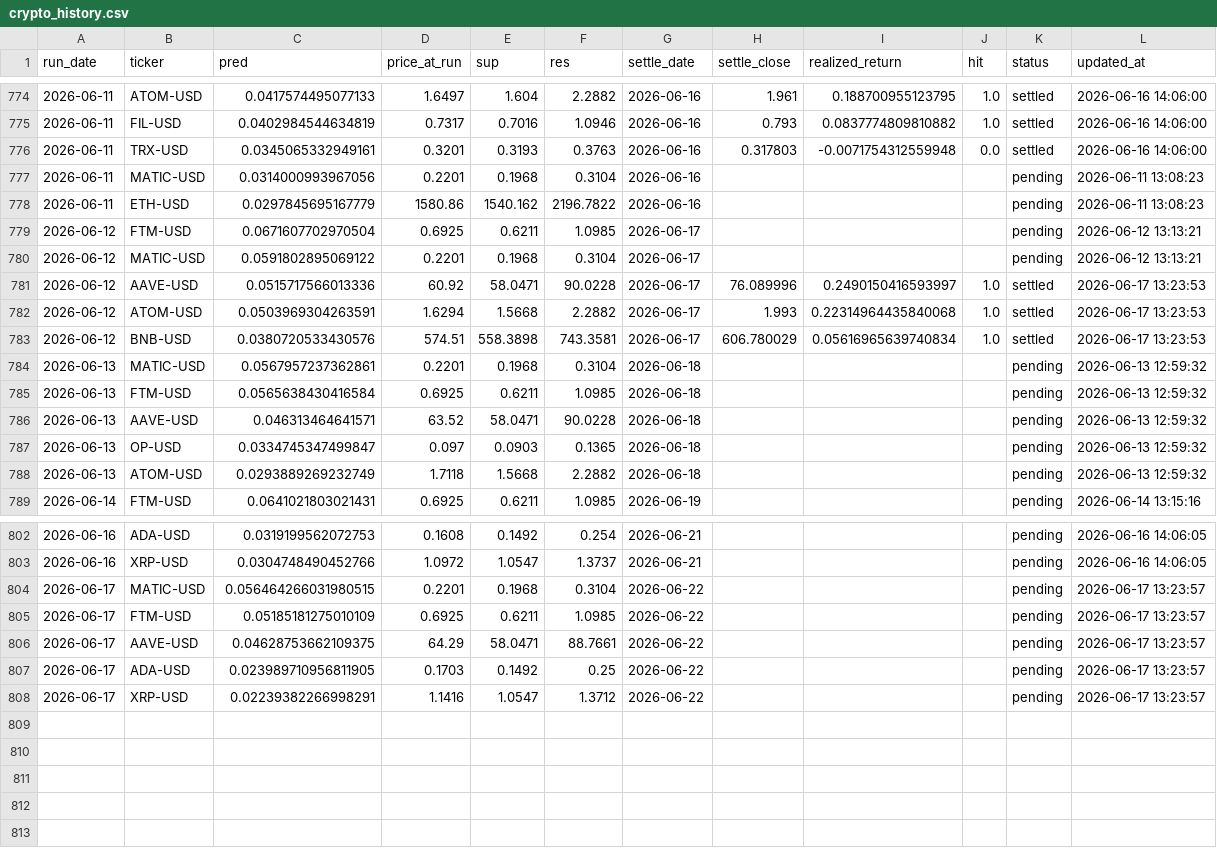
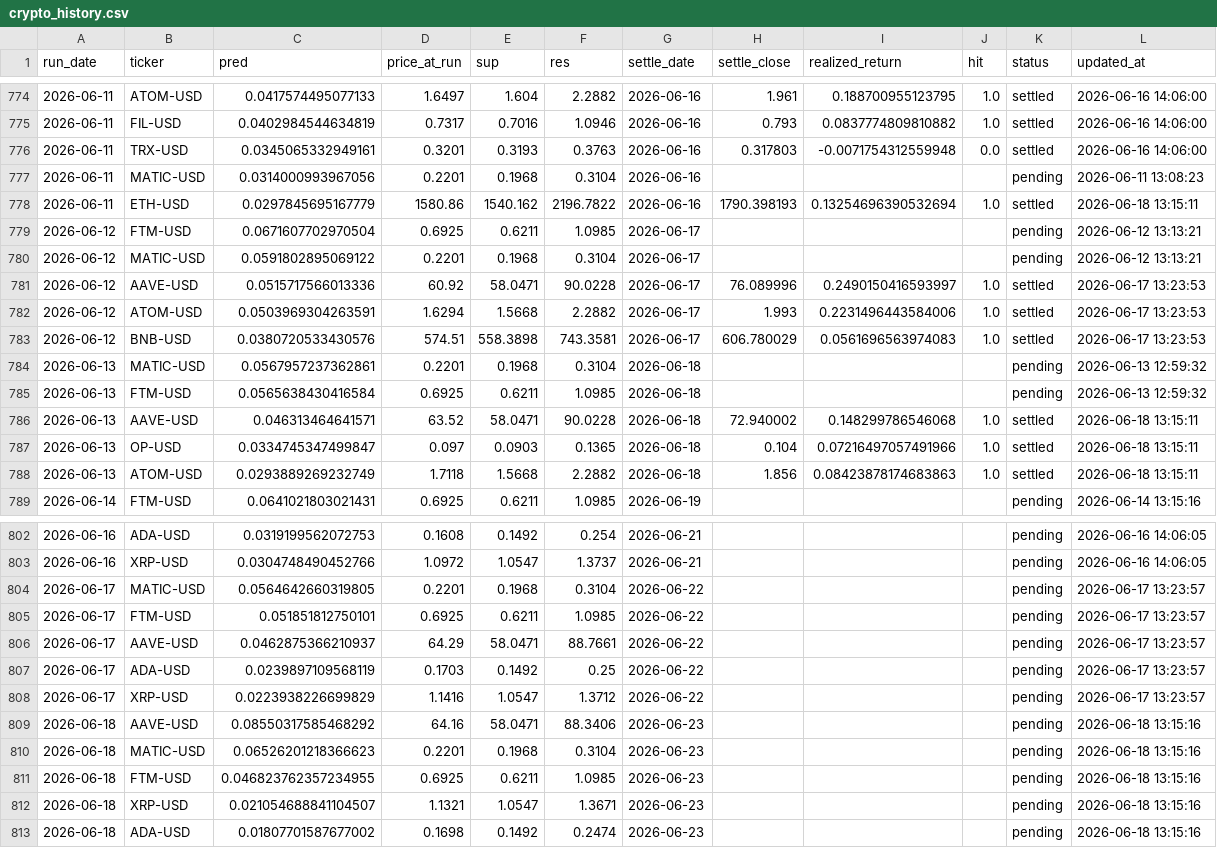
Before and after one commit to chehao0221/crypto-ai-forecast, a CSV file: crypto_history.csv, drawn as a sheet; only a part is shown, gaps mark what is left out.

```diff
--- a/crypto_history.csv
+++ b/crypto_history.csv
@@ -777,3 +777,3 @@ run_date,ticker,pred,price_at_run,sup,res,settle_date,settle_close,realized_retu
 2026-06-11,MATIC-USD,0.0314000993967056,0.2201,0.1968,0.3104,2026-06-16,,,,pending,2026-06-11 13:08:23
-2026-06-11,ETH-USD,0.0297845695167779,1580.86,1540.162,2196.7822,2026-06-16,,,,pending,2026-06-11 13:08:23
+2026-06-11,ETH-USD,0.0297845695167779,1580.86,1540.162,2196.7822,2026-06-16,1790.398193,0.13254696390532694,1.0,settled,2026-06-18 13:15:11
 2026-06-12,FTM-USD,0.0671607702970504,0.6925,0.6211,1.0985,2026-06-17,,,,pending,2026-06-12 13:13:21
@@ -781,9 +781,9 @@ run_date,ticker,pred,price_at_run,sup,res,settle_date,settle_close,realized_retu
 2026-06-12,AAVE-USD,0.0515717566013336,60.92,58.0471,90.0228,2026-06-17,76.089996,0.2490150416593997,1.0,settled,2026-06-17 13:23:53
-2026-06-12,ATOM-USD,0.0503969304263591,1.6294,1.5668,2.2882,2026-06-17,1.993,0.22314964435840068,1.0,settled,2026-06-17 13:23:53
-2026-06-12,BNB-USD,0.0380720533430576,574.51,558.3898,743.3581,2026-06-17,606.780029,0.05616965639740834,1.0,settled,2026-06-17 13:23:53
+2026-06-12,ATOM-USD,0.0503969304263591,1.6294,1.5668,2.2882,2026-06-17,1.993,0.2231496443584006,1.0,settled,2026-06-17 13:23:53
+2026-06-12,BNB-USD,0.0380720533430576,574.51,558.3898,743.3581,2026-06-17,606.780029,0.0561696563974083,1.0,settled,2026-06-17 13:23:53
 2026-06-13,MATIC-USD,0.0567957237362861,0.2201,0.1968,0.3104,2026-06-18,,,,pending,2026-06-13 12:59:32
 2026-06-13,FTM-USD,0.0565638430416584,0.6925,0.6211,1.0985,2026-06-18,,,,pending,2026-06-13 12:59:32
-2026-06-13,AAVE-USD,0.046313464641571,63.52,58.0471,90.0228,2026-06-18,,,,pending,2026-06-13 12:59:32
-2026-06-13,OP-USD,0.0334745347499847,0.097,0.0903,0.1365,2026-06-18,,,,pending,2026-06-13 12:59:32
-2026-06-13,ATOM-USD,0.0293889269232749,1.7118,1.5668,2.2882,2026-06-18,,,,pending,2026-06-13 12:59:32
+2026-06-13,AAVE-USD,0.046313464641571,63.52,58.0471,90.0228,2026-06-18,72.940002,0.148299786546068,1.0,settled,2026-06-18 13:15:11
+2026-06-13,OP-USD,0.0334745347499847,0.097,0.0903,0.1365,2026-06-18,0.104,0.07216497057491966,1.0,settled,2026-06-18 13:15:11
+2026-06-13,ATOM-USD,0.0293889269232749,1.7118,1.5668,2.2882,2026-06-18,1.856,0.08423878174683863,1.0,settled,2026-06-18 13:15:11
 2026-06-14,FTM-USD,0.0641021803021431,0.6925,0.6211,1.0985,2026-06-19,,,,pending,2026-06-14 13:15:16
@@ -803,6 +803,11 @@ run_date,ticker,pred,price_at_run,sup,res,settle_date,settle_close,realized_retu
 2026-06-16,XRP-USD,0.0304748490452766,1.0972,1.0547,1.3737,2026-06-21,,,,pending,2026-06-16 14:06:05
-2026-06-17,MATIC-USD,0.056464266031980515,0.2201,0.1968,0.3104,2026-06-22,,,,pending,2026-06-17 13:23:57
-2026-06-17,FTM-USD,0.05185181275010109,0.6925,0.6211,1.0985,2026-06-22,,,,pending,2026-06-17 13:23:57
-2026-06-17,AAVE-USD,0.04628753662109375,64.29,58.0471,88.7661,2026-06-22,,,,pending,2026-06-17 13:23:57
-2026-06-17,ADA-USD,0.023989710956811905,0.1703,0.1492,0.25,2026-06-22,,,,pending,2026-06-17 13:23:57
-2026-06-17,XRP-USD,0.02239382266998291,1.1416,1.0547,1.3712,2026-06-22,,,,pending,2026-06-17 13:23:57
+2026-06-17,MATIC-USD,0.0564642660319805,0.2201,0.1968,0.3104,2026-06-22,,,,pending,2026-06-17 13:23:57
+2026-06-17,FTM-USD,0.051851812750101,0.6925,0.6211,1.0985,2026-06-22,,,,pending,2026-06-17 13:23:57
+2026-06-17,AAVE-USD,0.0462875366210937,64.29,58.0471,88.7661,2026-06-22,,,,pending,2026-06-17 13:23:57
+2026-06-17,ADA-USD,0.0239897109568119,0.1703,0.1492,0.25,2026-06-22,,,,pending,2026-06-17 13:23:57
+2026-06-17,XRP-USD,0.0223938226699829,1.1416,1.0547,1.3712,2026-06-22,,,,pending,2026-06-17 13:23:57
+2026-06-18,AAVE-USD,0.08550317585468292,64.16,58.0471,88.3406,2026-06-23,,,,pending,2026-06-18 13:15:16
+2026-06-18,MATIC-USD,0.06526201218366623,0.2201,0.1968,0.3104,2026-06-23,,,,pending,2026-06-18 13:15:16
+2026-06-18,FTM-USD,0.046823762357234955,0.6925,0.6211,1.0985,2026-06-23,,,,pending,2026-06-18 13:15:16
+2026-06-18,XRP-USD,0.021054688841104507,1.1321,1.0547,1.3671,2026-06-23,,,,pending,2026-06-18 13:15:16
+2026-06-18,ADA-USD,0.01807701587677002,0.1698,0.1492,0.2474,2026-06-23,,,,pending,2026-06-18 13:15:16
```
